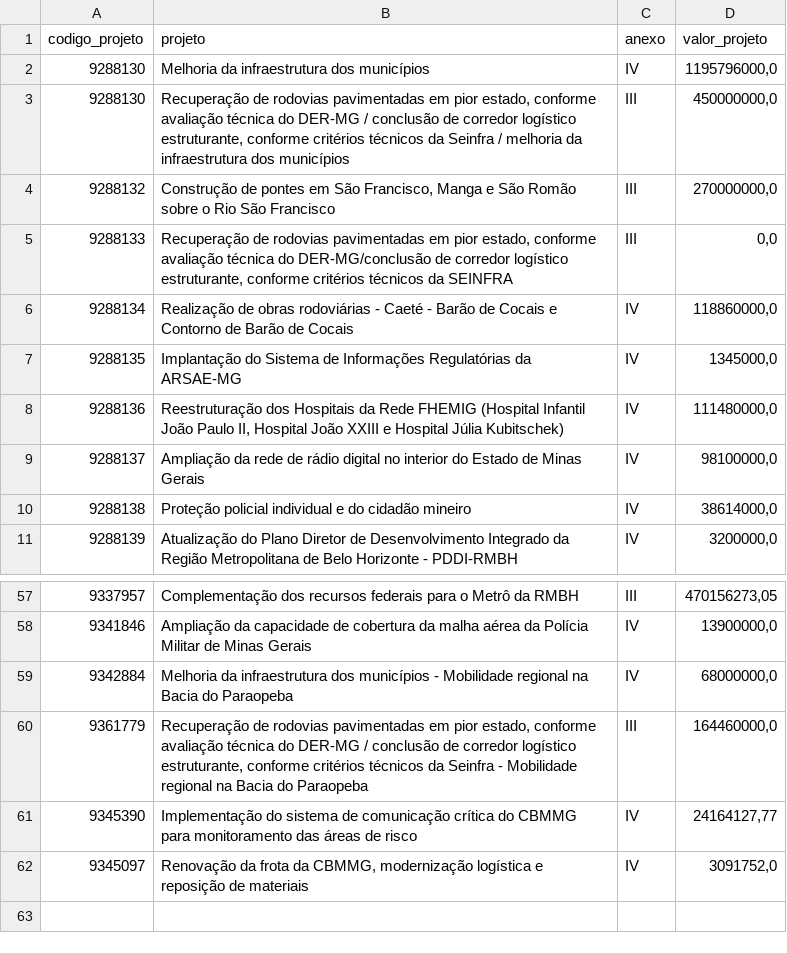
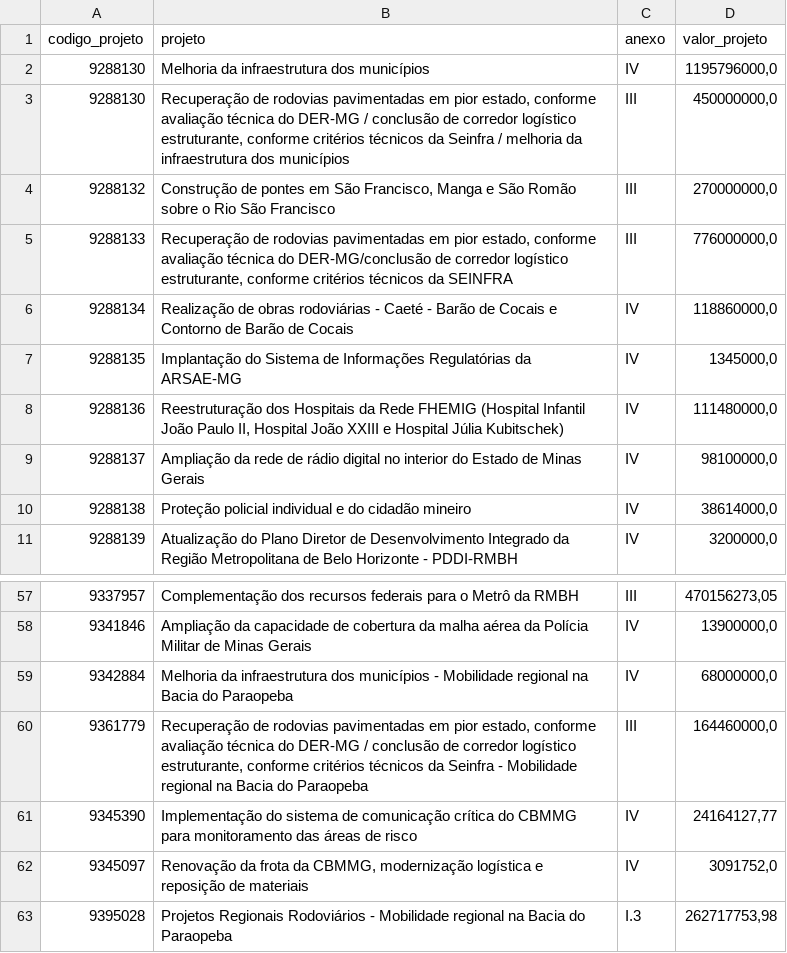
Before and after one commit to transparencia-mg/acordo-judicial-reparacao-vale-iniciativas, a CSV file: dataset/data/projetos_acordo_judicial_reparacao_vale.csv, drawn as a sheet; only a part is shown, gaps mark what is left out.

```diff
--- a/dataset/data/projetos_acordo_judicial_reparacao_vale.csv
+++ b/dataset/data/projetos_acordo_judicial_reparacao_vale.csv
@@ -4,3 +4,3 @@
 9288132;Construção de pontes em São Francisco, Manga e São Romão sobre o Rio São Francisco;III;270000000,0
-9288133;Recuperação de rodovias pavimentadas em pior estado, conforme avaliação técnica do DER-MG/conclusão de corredor logístico estruturante, conforme critérios técnicos da SEINFRA;III;0,0
+9288133;Recuperação de rodovias pavimentadas em pior estado, conforme avaliação técnica do DER-MG/conclusão de corredor logístico estruturante, conforme critérios técnicos da SEINFRA;III;776000000,0
 9288134;Realização de obras rodoviárias - Caeté - Barão de Cocais e Contorno de Barão de Cocais;IV;118860000,0
@@ -62 +62,2 @@
 9345097;Renovação da frota da CBMMG, modernização logística e reposição de materiais;IV;3091752,0
+9395028;Projetos Regionais Rodoviários - Mobilidade regional na Bacia do Paraopeba;I.3;262717753,98
```
